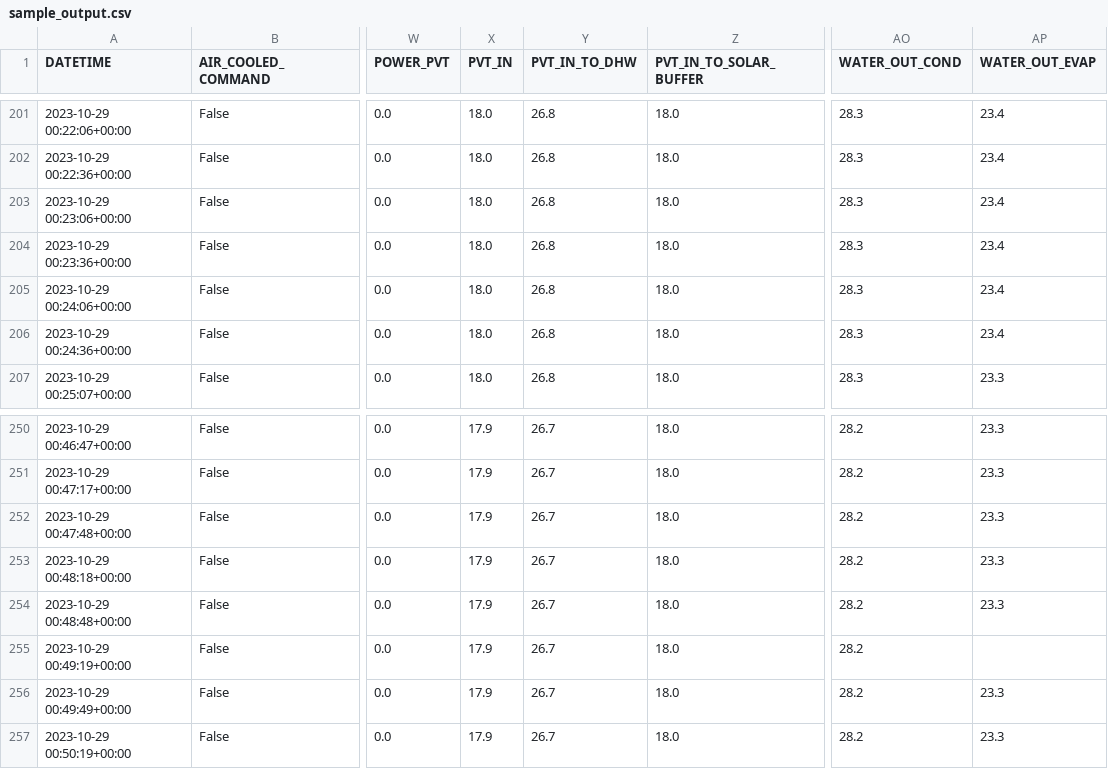
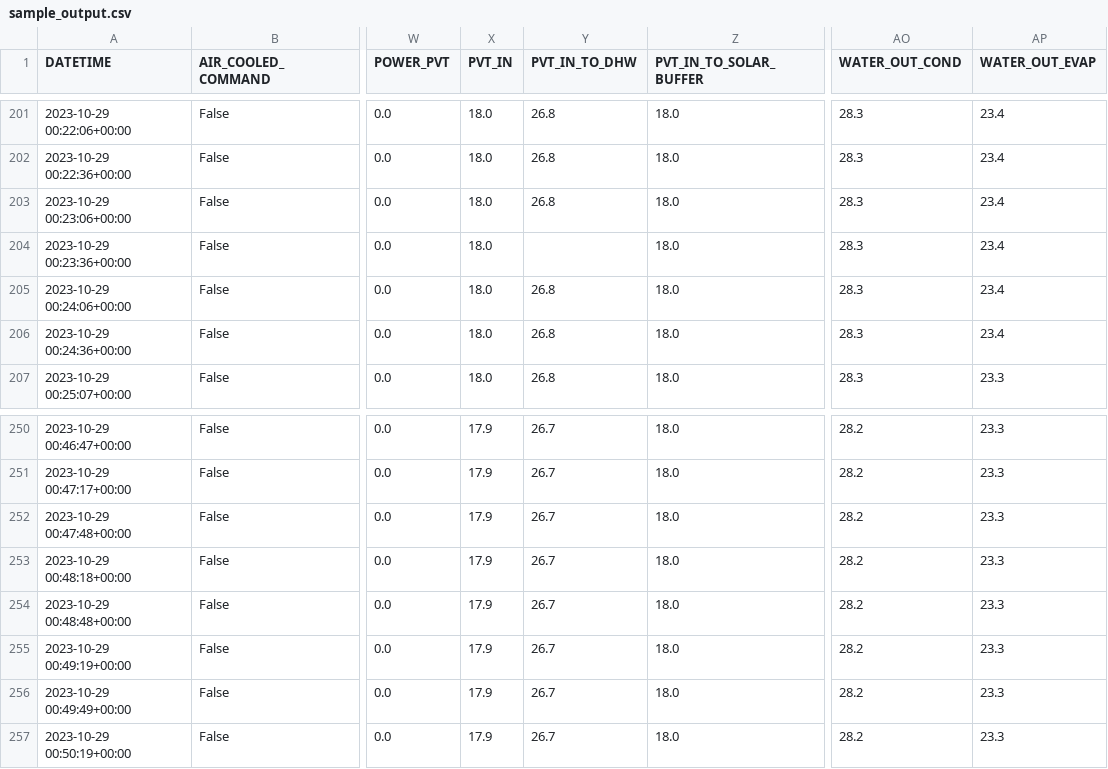
Before and after one commit to data-eng/navgreen, a CSV file: testcases/sample_data/sample_output.csv, drawn as a sheet; only a part is shown, gaps mark what is left out; the diff names each change by its address in the sheet, - before the commit and + after, or states it on an @@ line.

```diff
--- a/testcases/sample_data/sample_output.csv
+++ b/testcases/sample_data/sample_output.csv
-Y204 (PVT_IN_TO_DHW): 26.8
+Y204 (PVT_IN_TO_DHW): (empty)
-AP255 (WATER_OUT_EVAP): (empty)
+AP255 (WATER_OUT_EVAP): 23.3
```
Also changed, not shown: testcases/sample_data/sample_input.csv, 4 other files.
